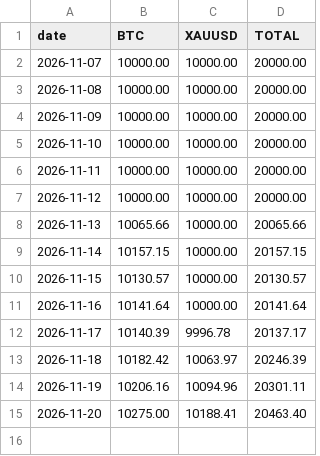
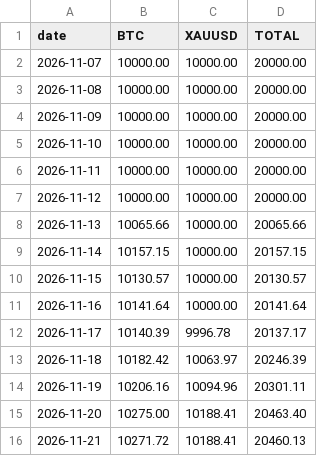
Before and after one commit to truenopg/paper-trader, a CSV file: report/equity.csv, drawn as a sheet.

```diff
--- a/report/equity.csv
+++ b/report/equity.csv
@@ -15 +15,2 @@ date,BTC,XAUUSD,TOTAL
 2026-11-20,10275.00,10188.41,20463.40
+2026-11-21,10271.72,10188.41,20460.13
```
Also changed, not shown: live/data/btc_1d.csv, 2 other files.
